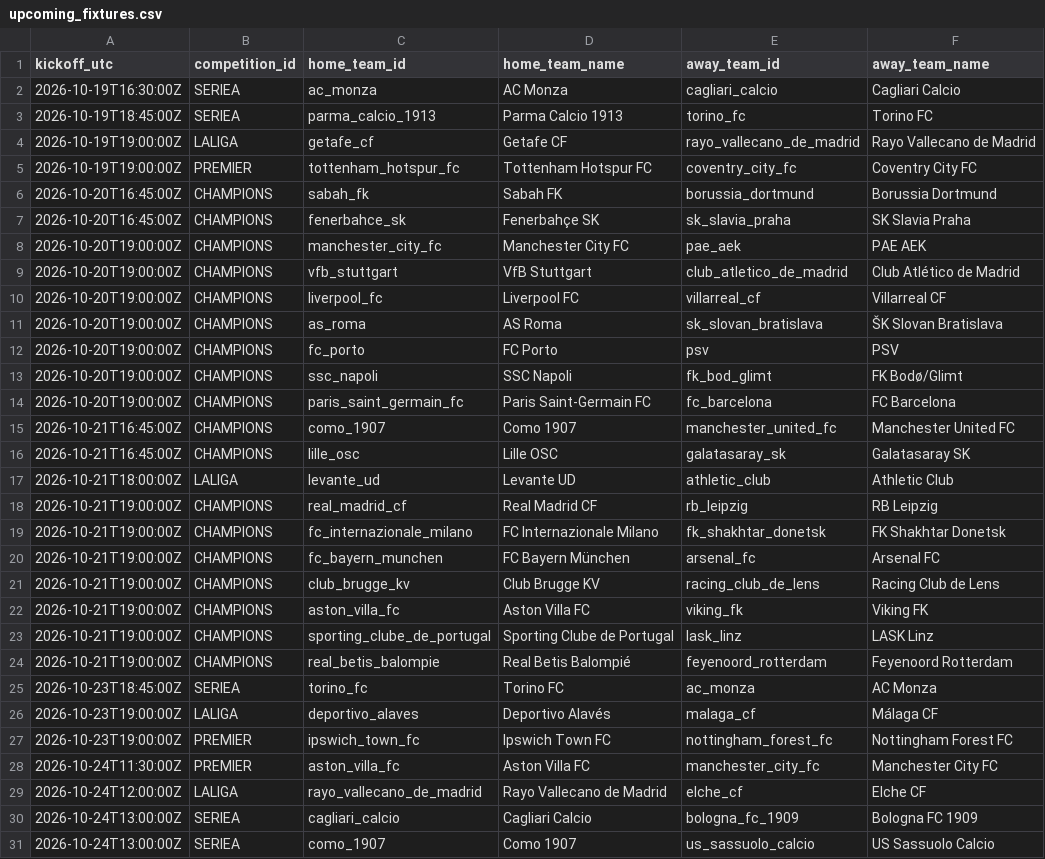
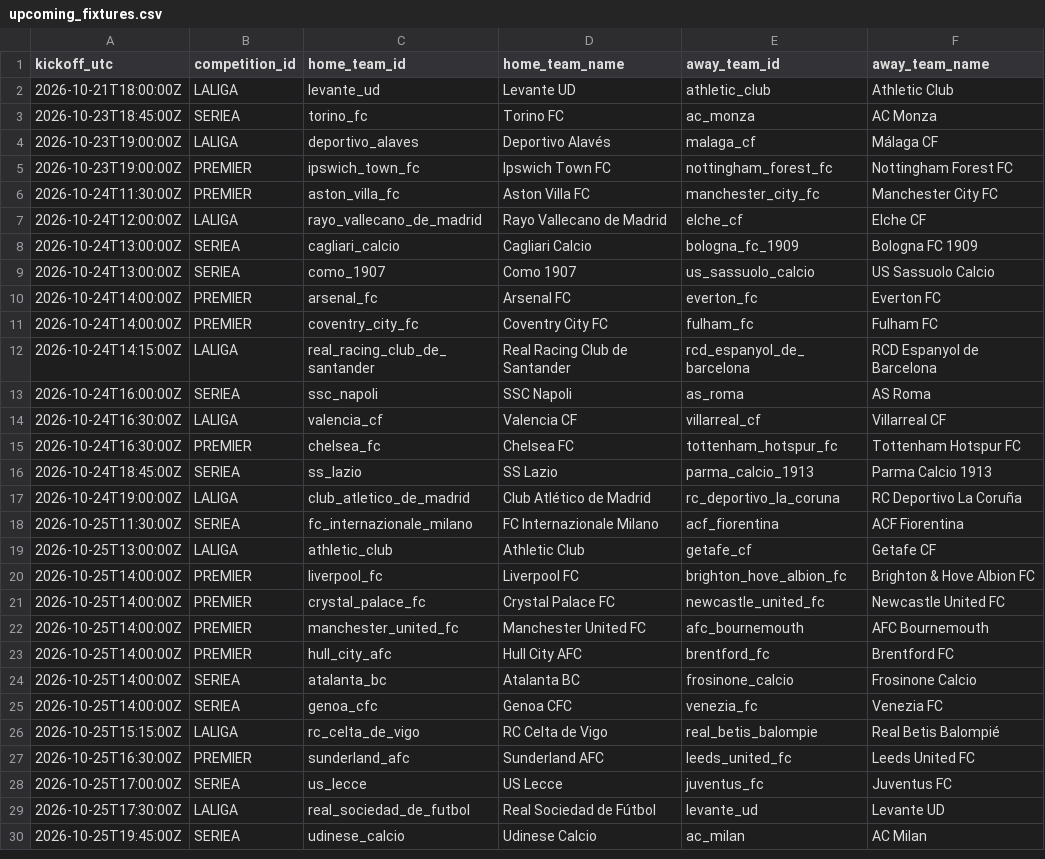
Before and after one commit to alesinho777/botinho777, a CSV file: data/raw/upcoming_fixtures.csv, drawn as a sheet; only a part is shown; the shorter side is filled out with more unchanged rows; the diff covers the shown part only.

```diff
--- a/data/raw/upcoming_fixtures.csv
+++ b/data/raw/upcoming_fixtures.csv
@@ -1,25 +1,3 @@
 kickoff_utc,competition_id,home_team_id,home_team_name,away_team_id,away_team_name
-2026-10-19T16:30:00Z,SERIEA,ac_monza,AC Monza,cagliari_calcio,Cagliari Calcio
-2026-10-19T18:45:00Z,SERIEA,parma_calcio_1913,Parma Calcio 1913,torino_fc,Torino FC
-2026-10-19T19:00:00Z,LALIGA,getafe_cf,Getafe CF,rayo_vallecano_de_madrid,Rayo Vallecano de Madrid
-2026-10-19T19:00:00Z,PREMIER,tottenham_hotspur_fc,Tottenham Hotspur FC,coventry_city_fc,Coventry City FC
-2026-10-20T16:45:00Z,CHAMPIONS,sabah_fk,Sabah FK,borussia_dortmund,Borussia Dortmund
-2026-10-20T16:45:00Z,CHAMPIONS,fenerbahce_sk,Fenerbahçe SK,sk_slavia_praha,SK Slavia Praha
-2026-10-20T19:00:00Z,CHAMPIONS,manchester_city_fc,Manchester City FC,pae_aek,PAE AEK
-2026-10-20T19:00:00Z,CHAMPIONS,vfb_stuttgart,VfB Stuttgart,club_atletico_de_madrid,Club Atlético de Madrid
-2026-10-20T19:00:00Z,CHAMPIONS,liverpool_fc,Liverpool FC,villarreal_cf,Villarreal CF
-2026-10-20T19:00:00Z,CHAMPIONS,as_roma,AS Roma,sk_slovan_bratislava,ŠK Slovan Bratislava
-2026-10-20T19:00:00Z,CHAMPIONS,fc_porto,FC Porto,psv,PSV
-2026-10-20T19:00:00Z,CHAMPIONS,ssc_napoli,SSC Napoli,fk_bod_glimt,FK Bodø/Glimt
-2026-10-20T19:00:00Z,CHAMPIONS,paris_saint_germain_fc,Paris Saint-Germain FC,fc_barcelona,FC Barcelona
-2026-10-21T16:45:00Z,CHAMPIONS,como_1907,Como 1907,manchester_united_fc,Manchester United FC
-2026-10-21T16:45:00Z,CHAMPIONS,lille_osc,Lille OSC,galatasaray_sk,Galatasaray SK
 2026-10-21T18:00:00Z,LALIGA,levante_ud,Levante UD,athletic_club,Athletic Club
-2026-10-21T19:00:00Z,CHAMPIONS,real_madrid_cf,Real Madrid CF,rb_leipzig,RB Leipzig
-2026-10-21T19:00:00Z,CHAMPIONS,fc_internazionale_milano,FC Internazionale Milano,fk_shakhtar_donetsk,FK Shakhtar Donetsk
-2026-10-21T19:00:00Z,CHAMPIONS,fc_bayern_munchen,FC Bayern München,arsenal_fc,Arsenal FC
-2026-10-21T19:00:00Z,CHAMPIONS,club_brugge_kv,Club Brugge KV,racing_club_de_lens,Racing Club de Lens
-2026-10-21T19:00:00Z,CHAMPIONS,aston_villa_fc,Aston Villa FC,viking_fk,Viking FK
-2026-10-21T19:00:00Z,CHAMPIONS,sporting_clube_de_portugal,Sporting Clube de Portugal,lask_linz,LASK Linz
-2026-10-21T19:00:00Z,CHAMPIONS,real_betis_balompie,Real Betis Balompié,feyenoord_rotterdam,Feyenoord Rotterdam
 2026-10-23T18:45:00Z,SERIEA,torino_fc,Torino FC,ac_monza,AC Monza
```
Also changed, not shown: 9 added rows elsewhere in this file, data/raw/real_matches.csv.
